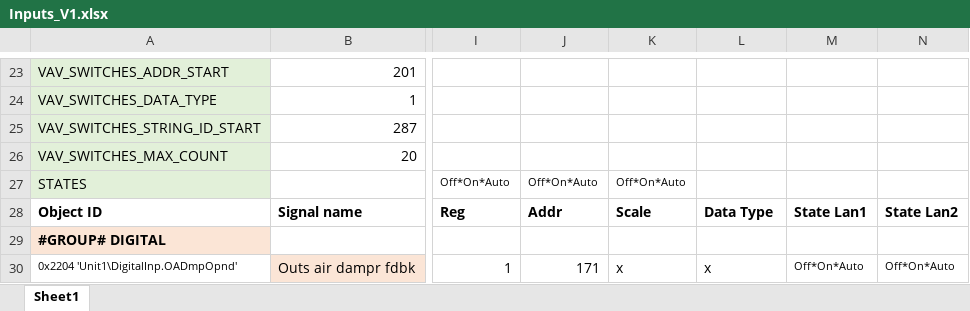
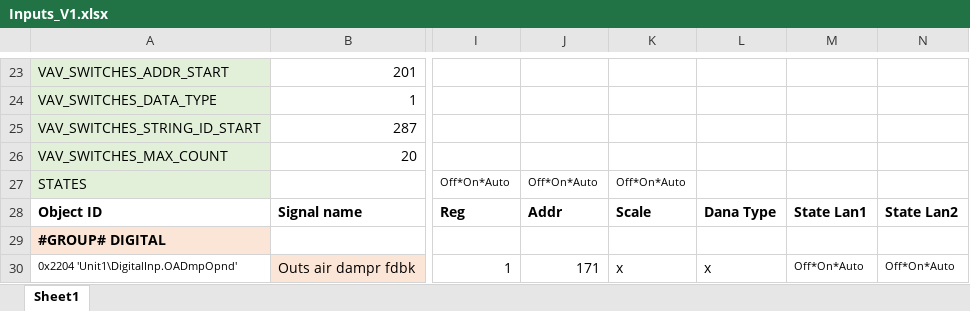
Before and after one commit to MaltarIvan/PROKLIMA_WEINTEK_Macro_Generator, an Excel workbook: Config Files/Inputs_V1.xlsx, sheet Sheet1, drawn as a sheet; only a part is shown, gaps mark what is left out; values as stored, in another font and other column widths than the file's, no borders; conditional formats not drawn; the diff names each change by its address in the sheet, - before the commit and + after, or states it on an @@ line.

```diff
--- a/Config Files/Inputs_V1.xlsx (sheet Sheet1)
+++ b/Config Files/Inputs_V1.xlsx (sheet Sheet1)
-L28: Data Type
+L28: Dana Type
```
Also changed, not shown: Config Files/AdvancedAnalog_V0.xlsx, Config Files/LoopCtrls_V0.xlsx, 53 other files.
